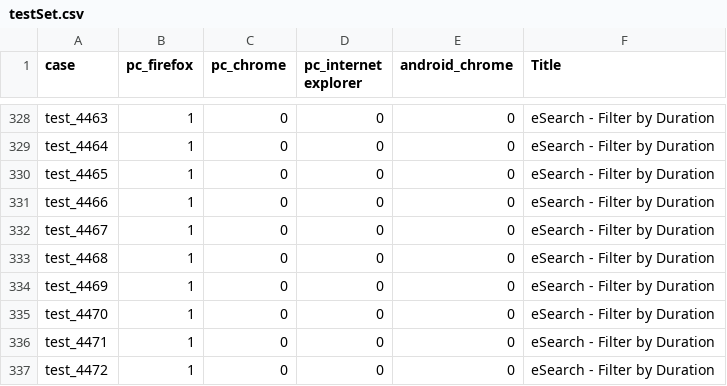
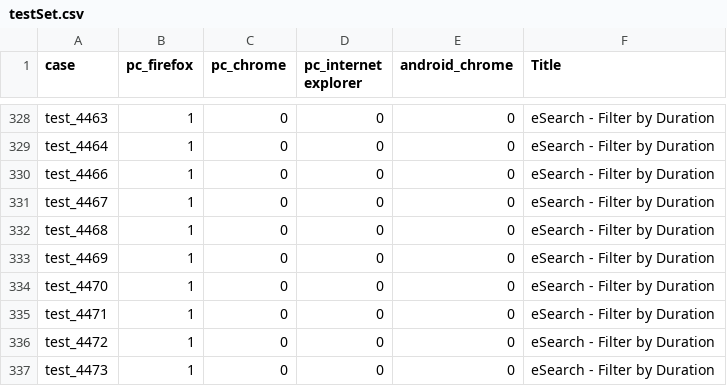
Before and after one commit to NadyaDi/kms-automation, a CSV file: web/ini/testSet.csv, drawn as a sheet; only a part is shown, gaps mark what is left out; the shorter side is filled out with more unchanged rows; the diff names each change by its address in the sheet, - before the commit and + after, or states it on an @@ line.

Commit message:
Update testSet.csv
Remove 4465 from testSet.csv

```diff
--- a/web/ini/testSet.csv
+++ b/web/ini/testSet.csv
-row 330: test_4465 | 1 | 0 | 0 | 0 | eSearch - Filter by Duration
```
